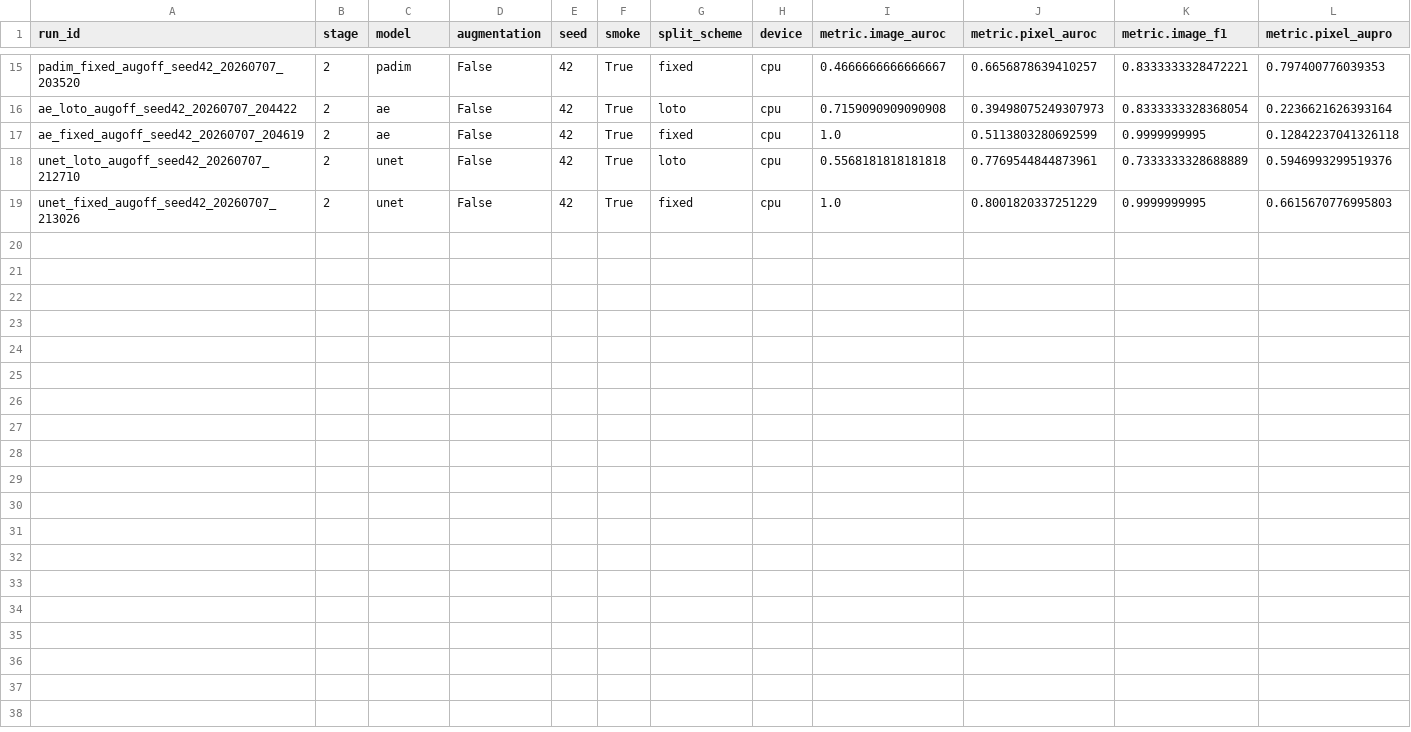
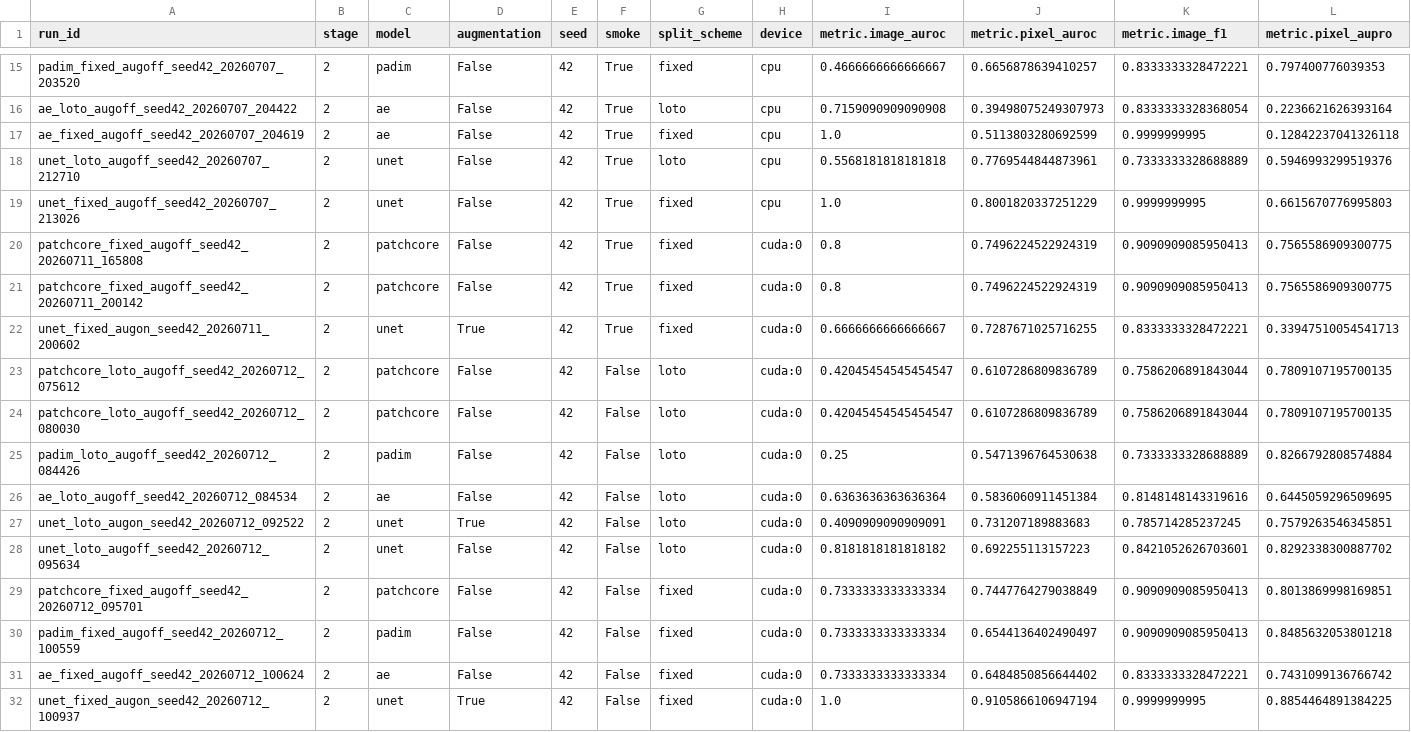
Before and after one commit to Marcimarc03/KIP, a CSV file: results/defect_detection/summary.csv, drawn as a sheet; only a part is shown, gaps mark what is left out; rows hold the shown columns only; the diff names each change by its address in the sheet, - before the commit and + after, or states it on an @@ line.

Commit message:
stage2: Volltraining 2026-07-12 versioniert (metrics/scores) + REPRODUKTION.md + .gitignore(*.npz)

```diff
--- a/results/defect_detection/summary.csv
+++ b/results/defect_detection/summary.csv
+row 20: patchcore_fixed_augoff_seed42_20260711_165808 | 2 | patchcore | False | 42 | True | fixed | cuda:0 | 0.8 | 0.7496224522924319 | 0.9090909085950413 | 0.7565586909300775
+row 21: patchcore_fixed_augoff_seed42_20260711_200142 | 2 | patchcore | False | 42 | True | fixed | cuda:0 | 0.8 | 0.7496224522924319 | 0.9090909085950413 | 0.7565586909300775
+row 22: unet_fixed_augon_seed42_20260711_200602 | 2 | unet | True | 42 | True | fixed | cuda:0 | 0.6666666666666667 | 0.7287671025716255 | 0.8333333328472221 | 0.33947510054541713
+row 23: patchcore_loto_augoff_seed42_20260712_075612 | 2 | patchcore | False | 42 | False | loto | cuda:0 | 0.42045454545454547 | 0.6107286809836789 | 0.7586206891843044 | 0.7809107195700135
+row 24: patchcore_loto_augoff_seed42_20260712_080030 | 2 | patchcore | False | 42 | False | loto | cuda:0 | 0.42045454545454547 | 0.6107286809836789 | 0.7586206891843044 | 0.7809107195700135
+row 25: padim_loto_augoff_seed42_20260712_084426 | 2 | padim | False | 42 | False | loto | cuda:0 | 0.25 | 0.5471396764530638 | 0.7333333328688889 | 0.8266792808574884
+row 26: ae_loto_augoff_seed42_20260712_084534 | 2 | ae | False | 42 | False | loto | cuda:0 | 0.6363636363636364 | 0.5836060911451384 | 0.8148148143319616 | 0.6445059296509695
+row 27: unet_loto_augon_seed42_20260712_092522 | 2 | unet | True | 42 | False | loto | cuda:0 | 0.4090909090909091 | 0.731207189883683 | 0.785714285237245 | 0.7579263546345851
+row 28: unet_loto_augoff_seed42_20260712_095634 | 2 | unet | False | 42 | False | loto | cuda:0 | 0.8181818181818182 | 0.692255113157223 | 0.8421052626703601 | 0.8292338300887702
+row 29: patchcore_fixed_augoff_seed42_20260712_095701 | 2 | patchcore | False | 42 | False | fixed | cuda:0 | 0.7333333333333334 | 0.7447764279038849 | 0.9090909085950413 | 0.8013869998169851
+row 30: padim_fixed_augoff_seed42_20260712_100559 | 2 | padim | False | 42 | False | fixed | cuda:0 | 0.7333333333333334 | 0.6544136402490497 | 0.9090909085950413 | 0.8485632053801218
+row 31: ae_fixed_augoff_seed42_20260712_100624 | 2 | ae | False | 42 | False | fixed | cuda:0 | 0.7333333333333334 | 0.6484850856644402 | 0.8333333328472221 | 0.7431099136766742
+row 32: unet_fixed_augon_seed42_20260712_100937 | 2 | unet | True | 42 | False | fixed | cuda:0 | 1.0 | 0.9105866106947194 | 0.9999999995 | 0.8854464891384225
```
Also changed, not shown: 52 other files.
